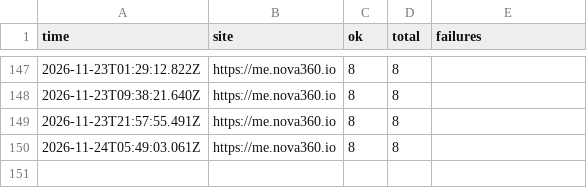
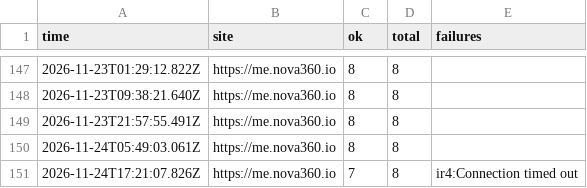
Before and after one commit to johnkangari/nova360-uptime, a CSV file: log/iran.csv, drawn as a sheet; only a part is shown, gaps mark what is left out; the diff names each change by its address in the sheet, - before the commit and + after, or states it on an @@ line.

Commit message:
Iran check 2026-11-24T17:21

```diff
--- a/log/iran.csv
+++ b/log/iran.csv
+row 151: 2026-11-24T17:21:07.826Z | https://me.nova360.io | 7 | 8 | ir4:Connection timed out
```
